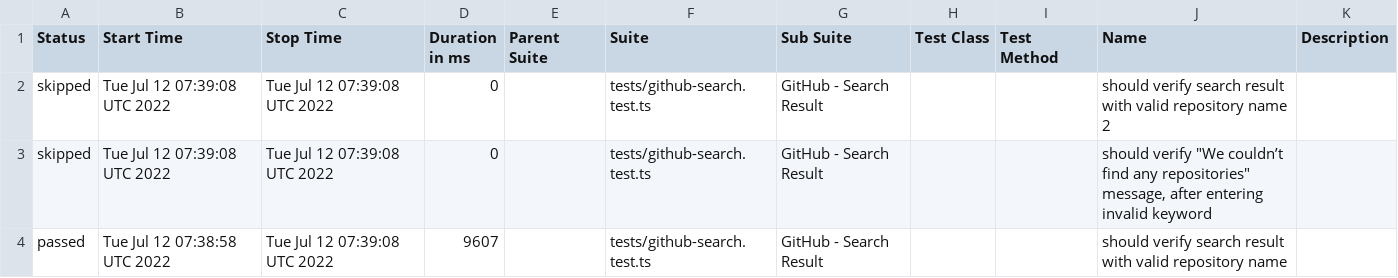
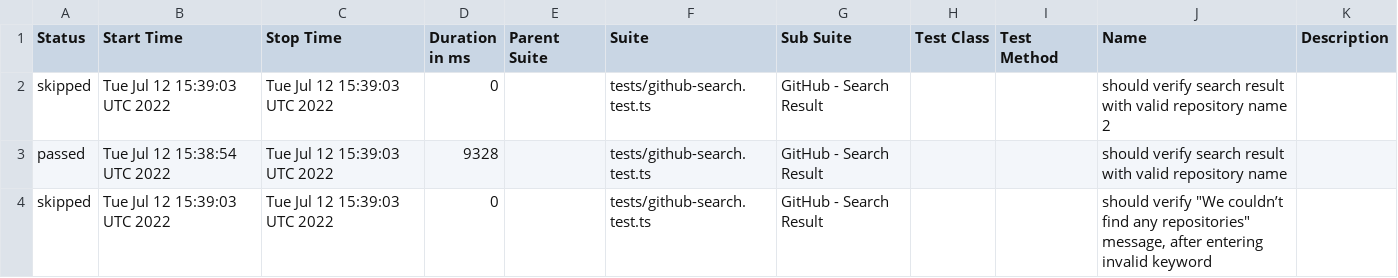
Before and after one commit to anneH/allure-playwright-example, a CSV file: data/suites.csv, drawn as a sheet.

```diff
--- a/data/suites.csv
+++ b/data/suites.csv
@@ -1,4 +1,4 @@
 "Status","Start Time","Stop Time","Duration in ms","Parent Suite","Suite","Sub Suite","Test Class","Test Method","Name","Description"
-"skipped","Tue Jul 12 07:39:08 UTC 2022","Tue Jul 12 07:39:08 UTC 2022","0","","tests/github-search.test.ts","GitHub - Search Result","","","should verify search result with valid repository name 2",""
-"skipped","Tue Jul 12 07:39:08 UTC 2022","Tue Jul 12 07:39:08 UTC 2022","0","","tests/github-search.test.ts","GitHub - Search Result","","","should verify ""We couldn’t find any repositories"" message, after entering invalid keyword",""
-"passed","Tue Jul 12 07:38:58 UTC 2022","Tue Jul 12 07:39:08 UTC 2022","9607","","tests/github-search.test.ts","GitHub - Search Result","","","should verify search result with valid repository name",""
+"skipped","Tue Jul 12 15:39:03 UTC 2022","Tue Jul 12 15:39:03 UTC 2022","0","","tests/github-search.test.ts","GitHub - Search Result","","","should verify search result with valid repository name 2",""
+"passed","Tue Jul 12 15:38:54 UTC 2022","Tue Jul 12 15:39:03 UTC 2022","9328","","tests/github-search.test.ts","GitHub - Search Result","","","should verify search result with valid repository name",""
+"skipped","Tue Jul 12 15:39:03 UTC 2022","Tue Jul 12 15:39:03 UTC 2022","0","","tests/github-search.test.ts","GitHub - Search Result","","","should verify ""We couldn’t find any repositories"" message, after entering invalid keyword",""
```
Also changed, not shown: 19 other files.
